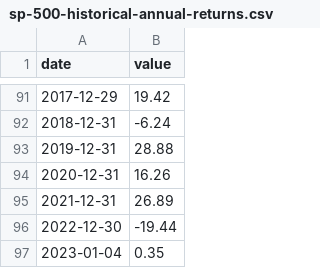
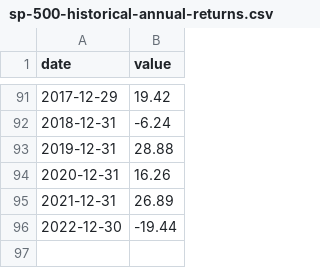
Before and after one commit to rozim/Data, a CSV file: sp-500-historical-annual-returns.csv, drawn as a sheet; only a part is shown, gaps mark what is left out; the diff names each change by its address in the sheet, - before the commit and + after, or states it on an @@ line.

Commit message:
remove incomplete 2023

```diff
--- a/sp-500-historical-annual-returns.csv
+++ b/sp-500-historical-annual-returns.csv
-row 97: 2023-01-04 | 0.35
```
